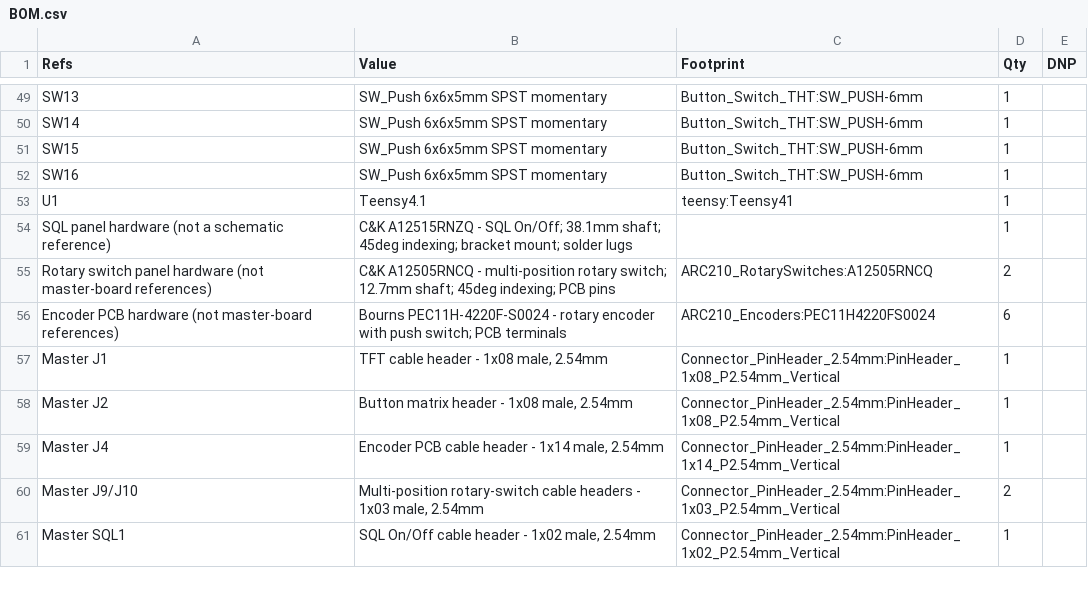
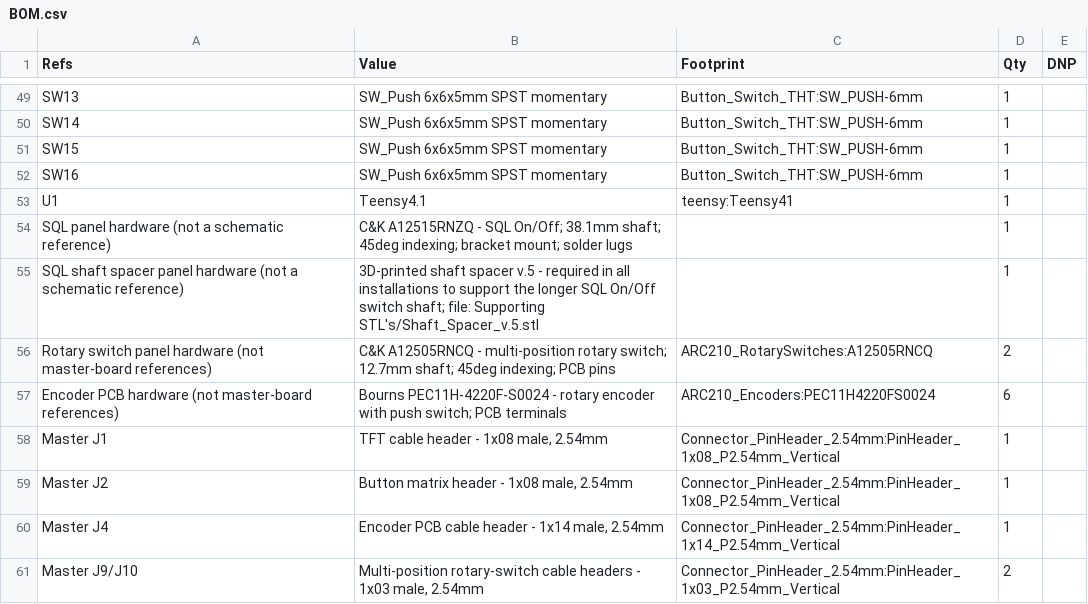
Before and after one commit to dgdimick/ARC-210-DCS-Display, a CSV file: parts/BOM.csv, drawn as a sheet; only a part is shown, gaps mark what is left out; the shorter side is filled out with more unchanged rows.

Commit message:
bom: add required SQL shaft spacer v.5 for all installations

```diff
--- a/parts/BOM.csv
+++ b/parts/BOM.csv
@@ -54,2 +54,3 @@
 "SQL panel hardware (not a schematic reference)","C&K A12515RNZQ - SQL On/Off; 38.1mm shaft; 45deg indexing; bracket mount; solder lugs","","1",""
+"SQL shaft spacer panel hardware (not a schematic reference)","3D-printed shaft spacer v.5 - required in all installations to support the longer SQL On/Off switch shaft; file: Supporting STL's/Shaft_Spacer_v.5.stl","","1",""
 "Rotary switch panel hardware (not master-board references)","C&K A12505RNCQ - multi-position rotary switch; 12.7mm shaft; 45deg indexing; PCB pins","ARC210_RotarySwitches:A12505RNCQ","2",""
```
